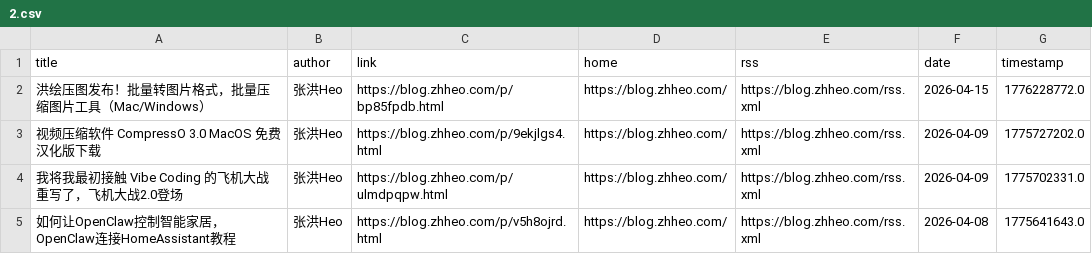
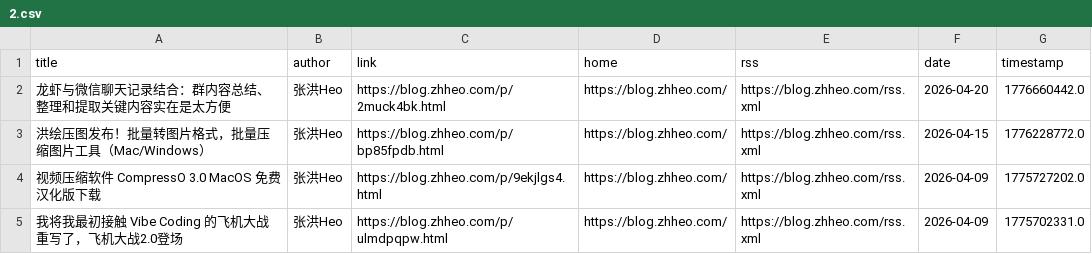
Before and after one commit to Moretti815/rssblog-source, a CSV file: user/0/all/2.csv, drawn as a sheet; only a part is shown; the shorter side is filled out with more unchanged rows; the diff names each change by its address in the sheet, - before the commit and + after, or states it on an @@ line.

```diff
--- a/user/0/all/2.csv
+++ b/user/0/all/2.csv
+row 2: 龙虾与微信聊天记录结合：群内容总结、整理和提取关键内容实在是太方便 | 张洪Heo | https://blog.zhheo.com/p/2muck4bk.html | https://blog.zhheo.com/ | https://blog.zhheo.com/rss.xml | 2026-04-20 | 1776660442.0
```
Also changed, not shown: all/12.csv, date/202608/1.csv, 45 other files.
